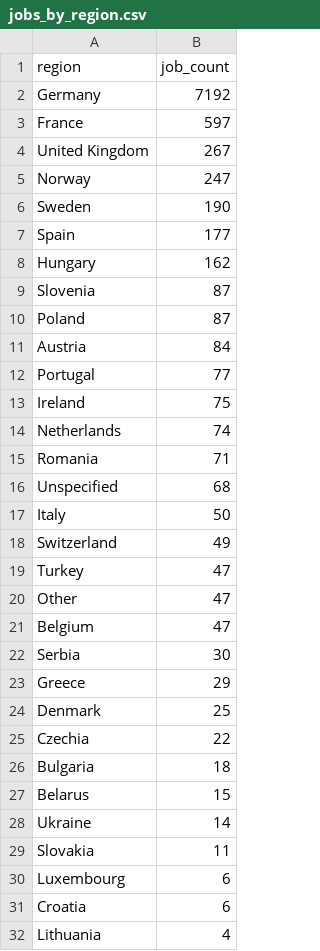
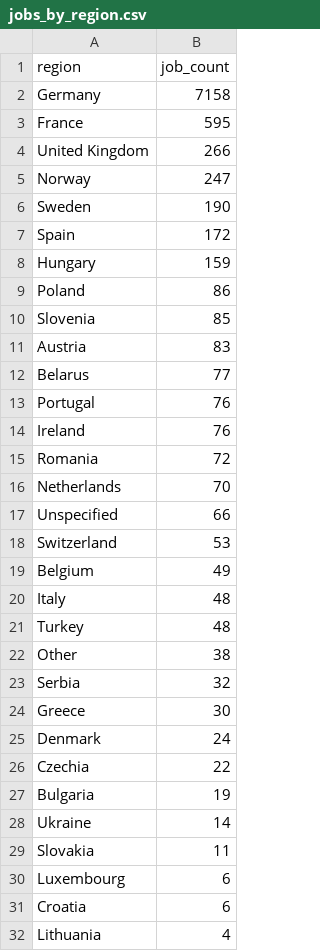
Before and after one commit to ritesh8303/dataforge, a CSV file: data/gold/jobs_by_region.csv, drawn as a sheet; only a part is shown; the diff covers the shown part only.

```diff
--- a/data/gold/jobs_by_region.csv
+++ b/data/gold/jobs_by_region.csv
@@ -1,28 +1,28 @@
 region,job_count
-Germany,7192
-France,597
-United Kingdom,267
+Germany,7158
+France,595
+United Kingdom,266
 Norway,247
 Sweden,190
-Spain,177
-Hungary,162
-Slovenia,87
-Poland,87
-Austria,84
-Portugal,77
-Ireland,75
-Netherlands,74
-Romania,71
-Unspecified,68
-Italy,50
-Switzerland,49
-Turkey,47
-Other,47
-Belgium,47
-Serbia,30
-Greece,29
-Denmark,25
+Spain,172
+Hungary,159
+Poland,86
+Slovenia,85
+Austria,83
+Belarus,77
+Portugal,76
+Ireland,76
+Romania,72
+Netherlands,70
+Unspecified,66
+Switzerland,53
+Belgium,49
+Italy,48
+Turkey,48
+Other,38
+Serbia,32
+Greece,30
+Denmark,24
 Czechia,22
-Bulgaria,18
-Belarus,15
+Bulgaria,19
 Ukraine,14
```
Also changed, not shown: 1 added row and 1 removed row elsewhere in this file, data/gold/top_companies.csv, data/gold/top_locations.csv, 10 other files.
